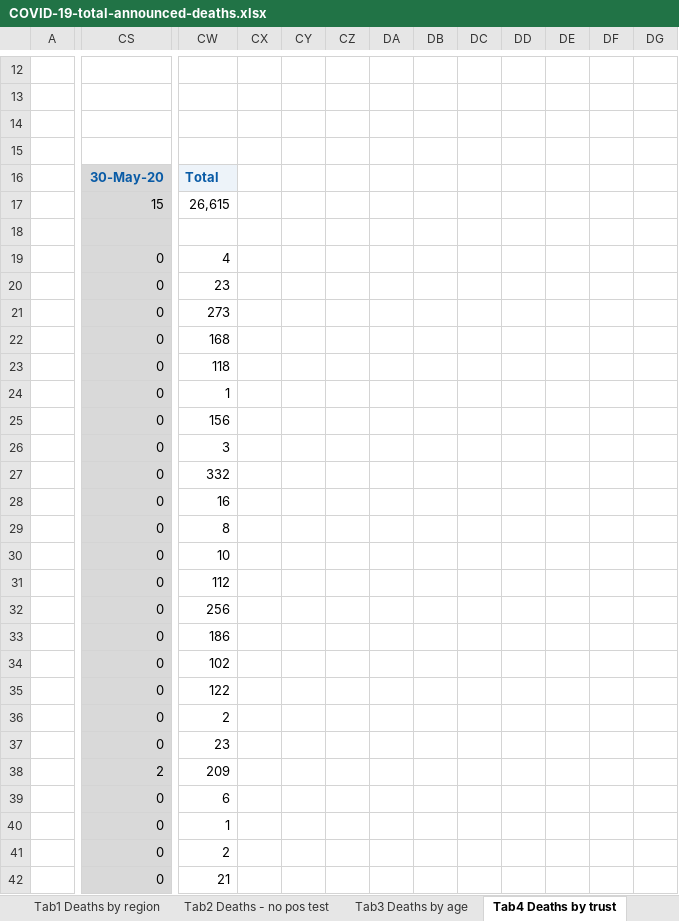
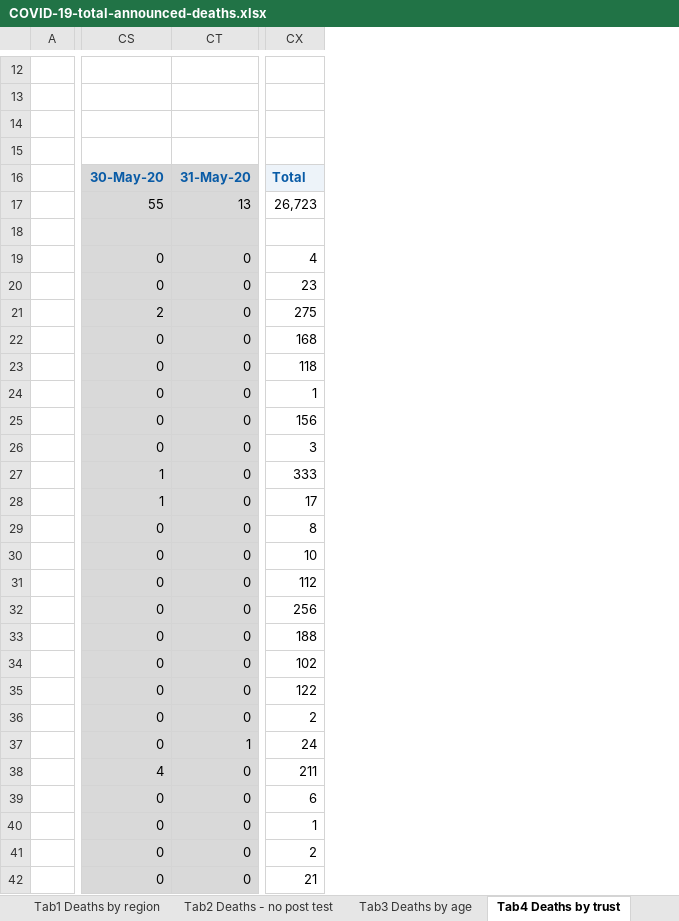
Before and after one commit to sdesilva26/Covid-19-App, an Excel workbook: Covid_19_Plots/data/COVID-19-total-announced-deaths.xlsx, sheet Tab4 Deaths by trust, drawn as a sheet; only a part is shown, gaps mark what is left out; values as stored, in another font and other column widths than the file's, no borders; conditional formats not drawn; removed rows and columns are numbered as before the commit, all else as after; rows hold the shown columns only; the diff covers the shown part only; the diff names each change by its address in the sheet, - before the commit and + after, or states it on an @@ line.

```diff
--- a/Covid_19_Plots/data/COVID-19-total-announced-deaths.xlsx (sheet Tab4 Deaths by trust)
+++ b/Covid_19_Plots/data/COVID-19-total-announced-deaths.xlsx (sheet Tab4 Deaths by trust)
-sheet tab: Tab2 Deaths - no pos test
+sheet tab: Tab2 Deaths - no post test
+column CT, rows 16-42: 31-May-20 | 13 |  | 0 | 0 | 0 | 0 | 0 | 0 | 0 | 0 | 0 | 0 | 0 | 0 | 0 | 0 | 0 | 0 | 0 | 0 | 1 | 0 | 0 | 0 | 0 | 0
-column CX, empty
-column CY, empty
-column CZ, empty
-column DA, empty
-column DB, empty
-column DC, empty
-column DD, empty
-column DE, empty
-column DF, empty
-column DG, empty
-row 15: (empty)
+row 15: (empty)
-CS17: 15
+CS17: 55
-CX17: 26,615
+CX17: 26,723
-CS21: 0
+CS21: 2
-CX21: 273
+CX21: 275
-CS27:CS28: 0
+CS27:CS28: 1
-CX27: 332
+CX27: 333
-CX28: 16
+CX28: 17
-CX33: 186
+CX33: 188
-CX37: 23
+CX37: 24
-CS38: 2
+CS38: 4
-CX38: 209
+CX38: 211
```
Also changed, not shown: 5 removed columns, 140 edited cells and cell formats elsewhere in this sheet, sheet Tab1 Deaths by region, sheet Tab3 Deaths by age, sheet Tab2 Deaths - no post test, sheet Contents, sheet Fig1 All deaths, charts or pictures, 1 other file.
